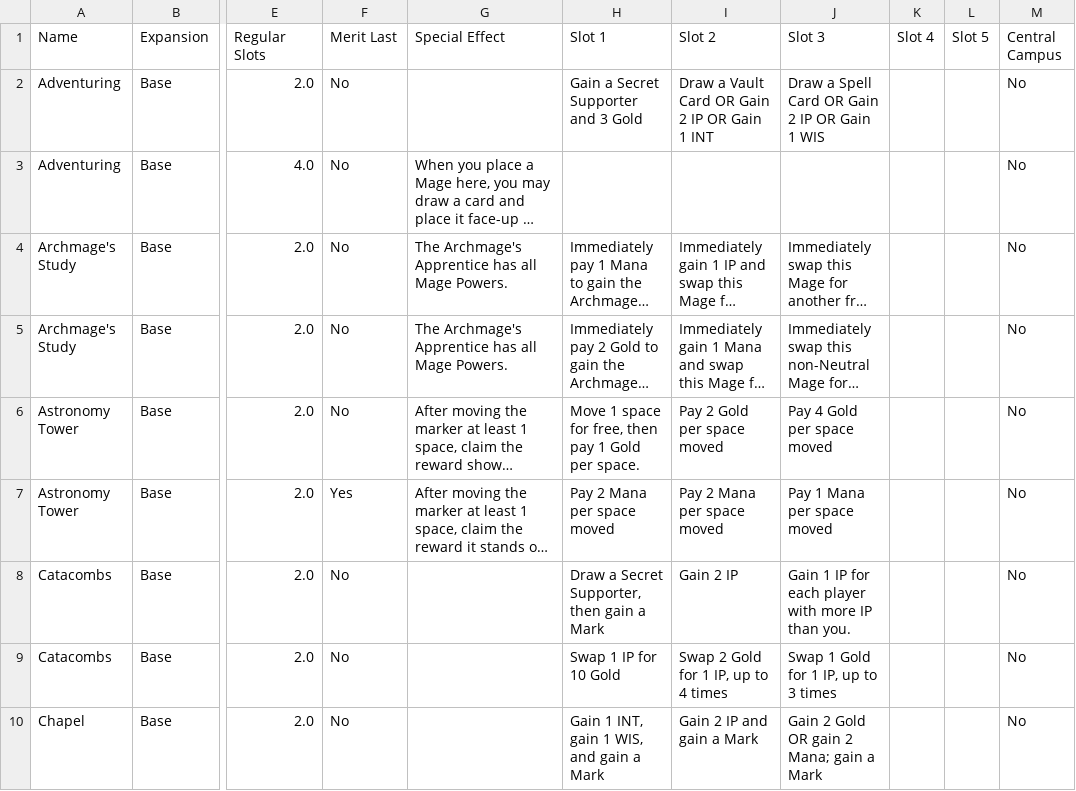
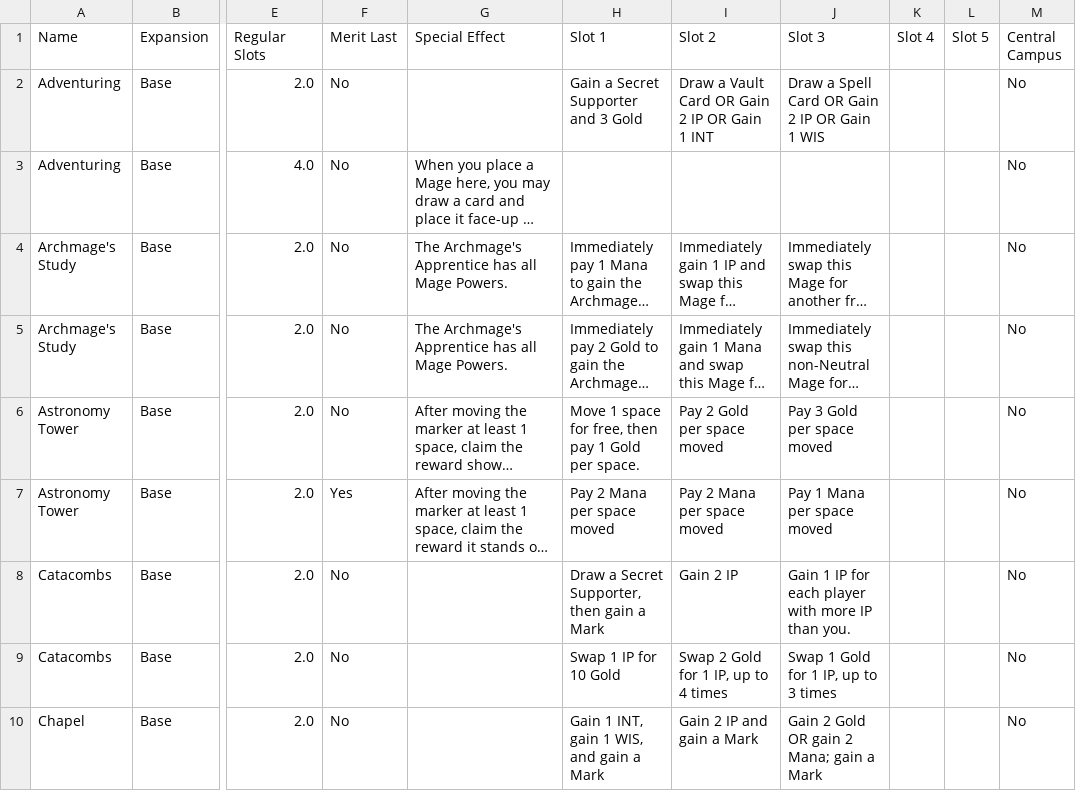
Before and after one commit to Kohremi/Argent-Mobile, a TSV file: docs/argent_data/rooms.tsv, drawn as a sheet; only a part is shown, gaps mark what is left out; long unchanged cells end in …; the diff names each change by its address in the sheet, - before the commit and + after, or states it on an @@ line.

```diff
--- a/docs/argent_data/rooms.tsv
+++ b/docs/argent_data/rooms.tsv
-J6 (Slot 3): Pay 4 Gold per space moved
+J6 (Slot 3): Pay 3 Gold per space moved
```
Also changed, not shown: 2 other files.
